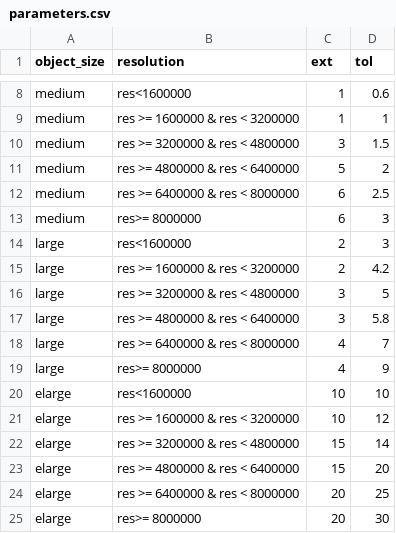
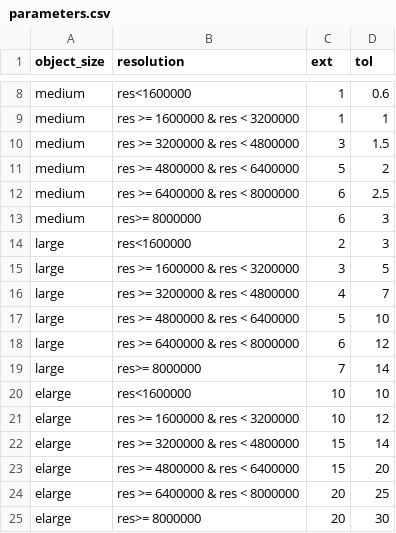
Before and after one commit to TiagoOlivoto/pliman, a CSV file: inst/parameters.csv, drawn as a sheet; only a part is shown, gaps mark what is left out; removed rows and columns are numbered as before the commit, all else as after; the diff names each change by its address in the sheet, - before the commit and + after, or states it on an @@ line.

Commit message:
Update parameters

```diff
--- a/inst/parameters.csv
+++ b/inst/parameters.csv
-row 15: large | res >= 1600000 & res < 3200000 | 2 | 4.2
-B15 (resolution): res >= 3200000 & res < 4800000
+B15 (resolution): res >= 1600000 & res < 3200000
-row 17: large | res >= 4800000 & res < 6400000 | 3 | 5.8
-B16 (resolution): res >= 6400000 & res < 8000000
+B16 (resolution): res >= 3200000 & res < 4800000
+row 17: large | res >= 4800000 & res < 6400000 | 5 | 10
+row 18: large | res >= 6400000 & res < 8000000 | 6 | 12
-C19 (ext): 4
+C19 (ext): 7
-D19 (tol): 9
+D19 (tol): 14
```
Also changed, not shown: 1 other file.
